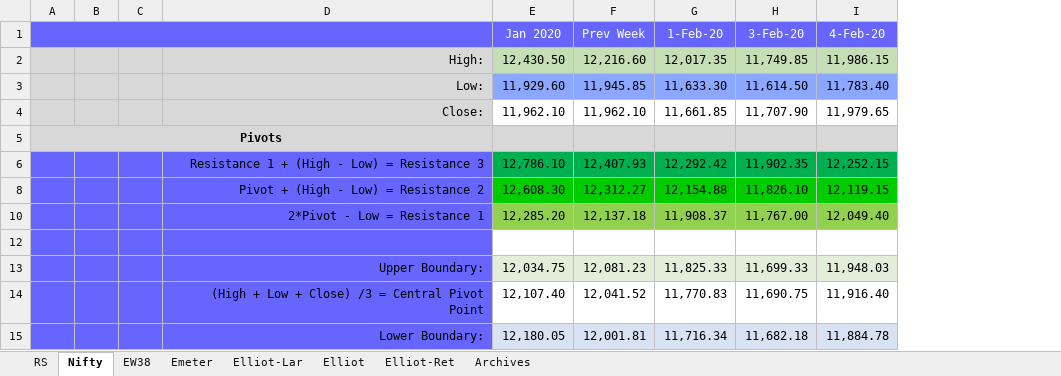
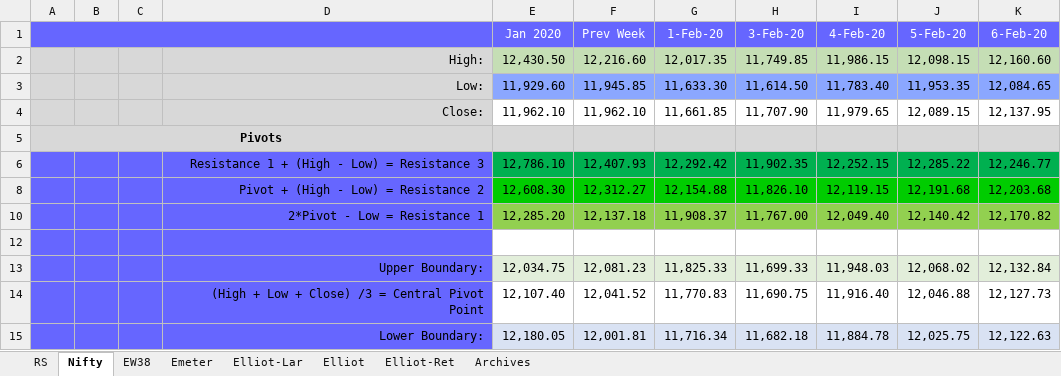
Before and after one commit to anbumaran/stocks, an Excel workbook: Pivots.xlsx, sheet Nifty, drawn as a sheet; only a part is shown; values as stored, in another font and other column widths than the file's, no borders; the diff names each change by its address in the sheet, - before the commit and + after, or states it on an @@ line.

```diff
--- a/Pivots.xlsx (sheet Nifty)
+++ b/Pivots.xlsx (sheet Nifty)
+column J (5-Feb-20), rows 2-15: 12,098.15 | 11,953.35 | 12,089.15 |  | 12,285.22 | 12,191.68 | 12,140.42 |  | 12,068.02 | 12,046.88 | 12,025.75
+column K (6-Feb-20), rows 2-15: 12,160.60 | 12,084.65 | 12,137.95 |  | 12,246.77 | 12,203.68 | 12,170.82 |  | 12,132.84 | 12,127.73 | 12,122.63
```
Also changed, not shown: hidden cells, 1 other file.
